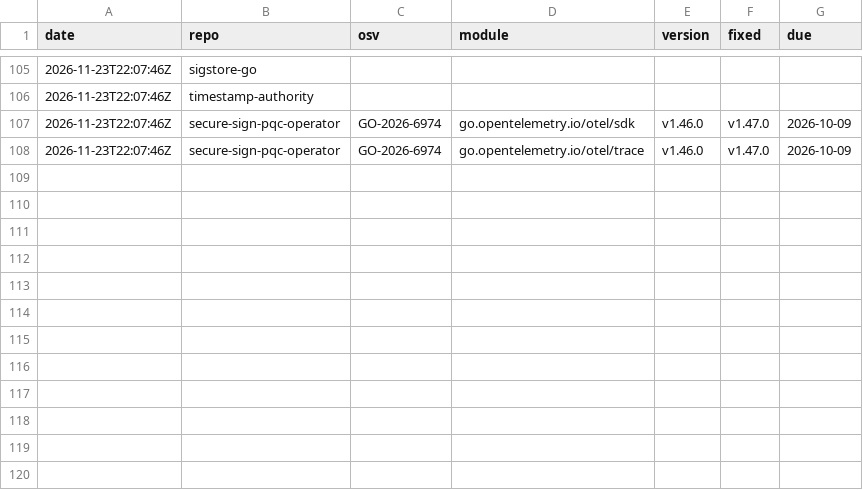
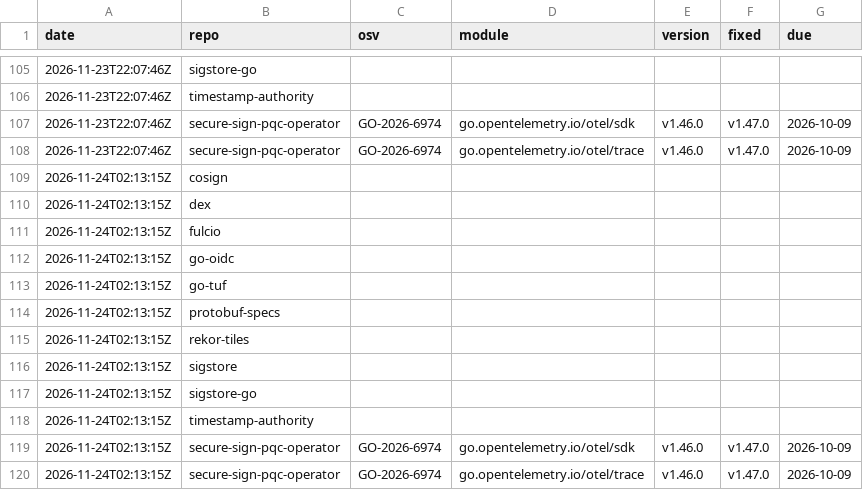
Before and after one commit to sealhouse/ci, a TSV file: vuln-trend.tsv, drawn as a sheet; only a part is shown, gaps mark what is left out.

```diff
--- a/vuln-trend.tsv
+++ b/vuln-trend.tsv
@@ -108 +108,13 @@ date	repo	osv	module	version	fixed	due
 2026-11-23T22:07:46Z	secure-sign-pqc-operator	GO-2026-6974	go.opentelemetry.io/otel/trace	v1.46.0	v1.47.0	2026-10-09
+2026-11-24T02:13:15Z	cosign					
+2026-11-24T02:13:15Z	dex					
+2026-11-24T02:13:15Z	fulcio					
+2026-11-24T02:13:15Z	go-oidc					
+2026-11-24T02:13:15Z	go-tuf					
+2026-11-24T02:13:15Z	protobuf-specs					
+2026-11-24T02:13:15Z	rekor-tiles					
+2026-11-24T02:13:15Z	sigstore					
+2026-11-24T02:13:15Z	sigstore-go					
+2026-11-24T02:13:15Z	timestamp-authority					
+2026-11-24T02:13:15Z	secure-sign-pqc-operator	GO-2026-6974	go.opentelemetry.io/otel/sdk	v1.46.0	v1.47.0	2026-10-09
+2026-11-24T02:13:15Z	secure-sign-pqc-operator	GO-2026-6974	go.opentelemetry.io/otel/trace	v1.46.0	v1.47.0	2026-10-09
```
